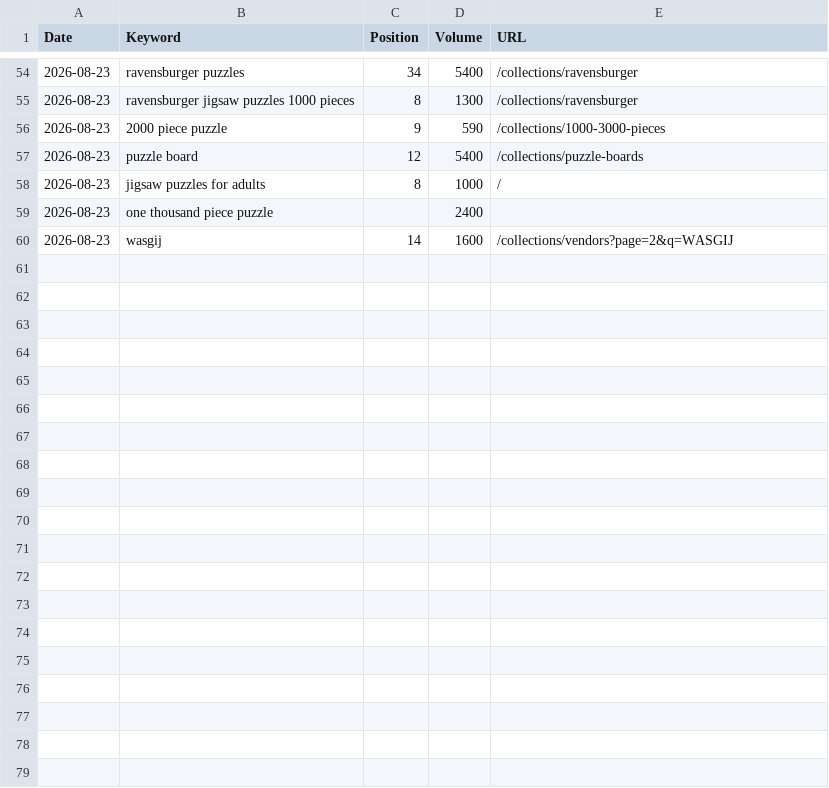
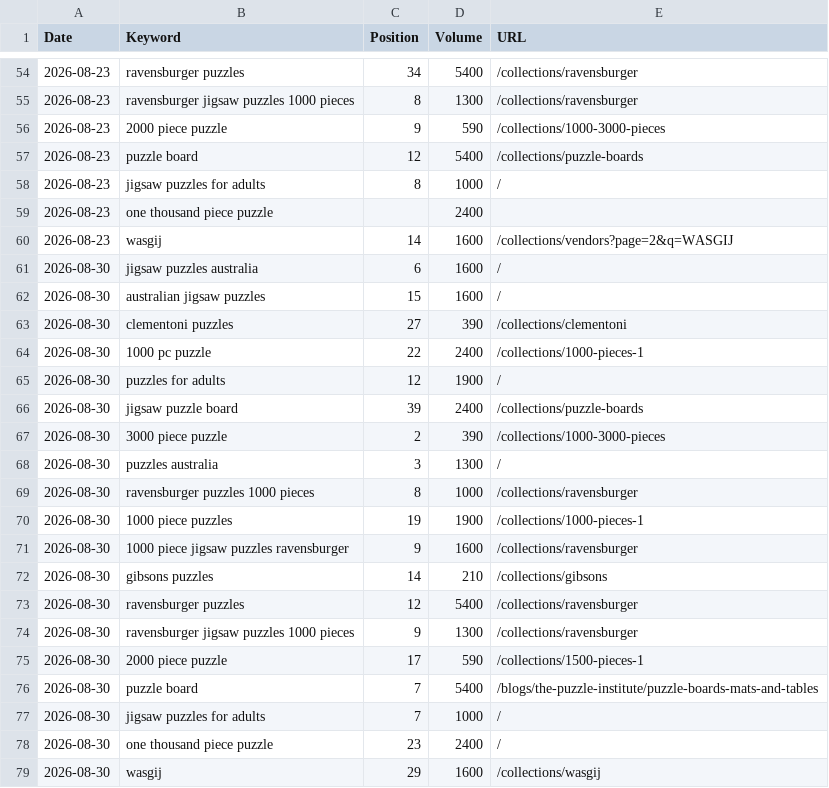
Before and after one commit to s2nnews/puzzles, a CSV file: dashboard/rank-tracking.csv, drawn as a sheet; only a part is shown, gaps mark what is left out.

```diff
--- a/dashboard/rank-tracking.csv
+++ b/dashboard/rank-tracking.csv
@@ -60 +60,20 @@ Date,Keyword,Position,Volume,URL
 2026-08-23,wasgij,14,1600,/collections/vendors?page=2&q=WASGIJ
+2026-08-30,jigsaw puzzles australia,6,1600,/
+2026-08-30,australian jigsaw puzzles,15,1600,/
+2026-08-30,clementoni puzzles,27,390,/collections/clementoni
+2026-08-30,1000 pc puzzle,22,2400,/collections/1000-pieces-1
+2026-08-30,puzzles for adults,12,1900,/
+2026-08-30,jigsaw puzzle board,39,2400,/collections/puzzle-boards
+2026-08-30,3000 piece puzzle,2,390,/collections/1000-3000-pieces
+2026-08-30,puzzles australia,3,1300,/
+2026-08-30,ravensburger puzzles 1000 pieces,8,1000,/collections/ravensburger
+2026-08-30,1000 piece puzzles,19,1900,/collections/1000-pieces-1
+2026-08-30,1000 piece jigsaw puzzles ravensburger,9,1600,/collections/ravensburger
+2026-08-30,gibsons puzzles,14,210,/collections/gibsons
+2026-08-30,ravensburger puzzles,12,5400,/collections/ravensburger
+2026-08-30,ravensburger jigsaw puzzles 1000 pieces,9,1300,/collections/ravensburger
+2026-08-30,2000 piece puzzle,17,590,/collections/1500-pieces-1
+2026-08-30,puzzle board,7,5400,/blogs/the-puzzle-institute/puzzle-boards-mats-and-tables
+2026-08-30,jigsaw puzzles for adults,7,1000,/
+2026-08-30,one thousand piece puzzle,23,2400,/
+2026-08-30,wasgij,29,1600,/collections/wasgij
```
Also changed, not shown: dashboard/leadgen.csv.
